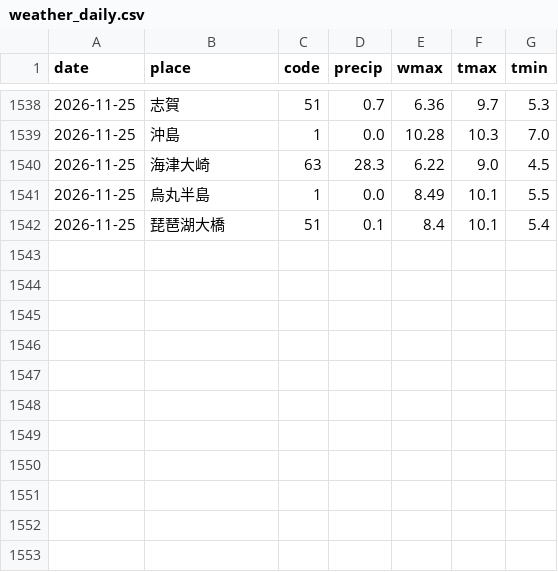
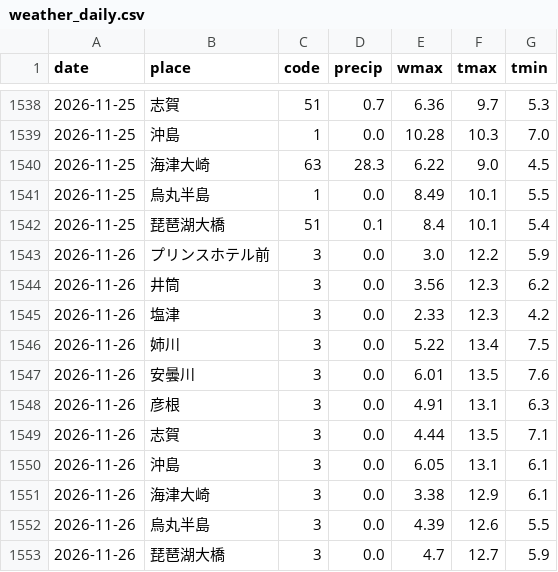
Before and after one commit to suzuhaya5666-lgtm/biwako-opendata, a CSV file: data/weather_daily.csv, drawn as a sheet; only a part is shown, gaps mark what is left out; the diff names each change by its address in the sheet, - before the commit and + after, or states it on an @@ line.

```diff
--- a/data/weather_daily.csv
+++ b/data/weather_daily.csv
+row 1543: 2026-11-26 | プリンスホテル前 | 3 | 0.0 | 3.0 | 12.2 | 5.9
+row 1544: 2026-11-26 | 井筒 | 3 | 0.0 | 3.56 | 12.3 | 6.2
+row 1545: 2026-11-26 | 塩津 | 3 | 0.0 | 2.33 | 12.3 | 4.2
+row 1546: 2026-11-26 | 姉川 | 3 | 0.0 | 5.22 | 13.4 | 7.5
+row 1547: 2026-11-26 | 安曇川 | 3 | 0.0 | 6.01 | 13.5 | 7.6
+row 1548: 2026-11-26 | 彦根 | 3 | 0.0 | 4.91 | 13.1 | 6.3
+row 1549: 2026-11-26 | 志賀 | 3 | 0.0 | 4.44 | 13.5 | 7.1
+row 1550: 2026-11-26 | 沖島 | 3 | 0.0 | 6.05 | 13.1 | 6.1
+row 1551: 2026-11-26 | 海津大崎 | 3 | 0.0 | 3.38 | 12.9 | 6.1
+row 1552: 2026-11-26 | 烏丸半島 | 3 | 0.0 | 4.39 | 12.6 | 5.5
+row 1553: 2026-11-26 | 琵琶湖大橋 | 3 | 0.0 | 4.7 | 12.7 | 5.9
```
Also changed, not shown: data/observations.csv, data/rivers.csv, 2 other files.
